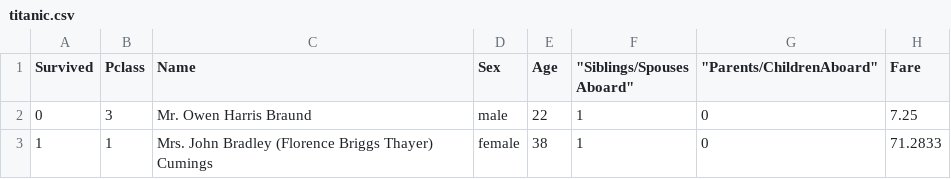
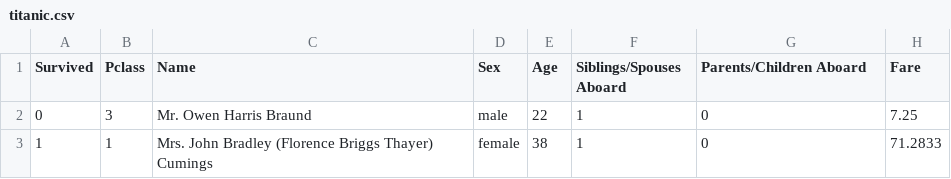
Before and after one commit to csawantgit/firtrepotestcsaw, a CSV file: _data/titanic.csv, drawn as a sheet; only a part is shown.

```diff
--- a/_data/titanic.csv
+++ b/_data/titanic.csv
@@ -1,2 +1,2 @@
-Survived,Pclass,Name,Sex,Age,"""Siblings/Spouses Aboard""","""Parents/ChildrenAboard""",Fare
+Survived,Pclass,Name,Sex,Age,Siblings/Spouses Aboard,Parents/Children Aboard,Fare
 0,3,Mr. Owen Harris Braund,male,22,1,0,7.25
```
Also changed, not shown: 1 other file.
